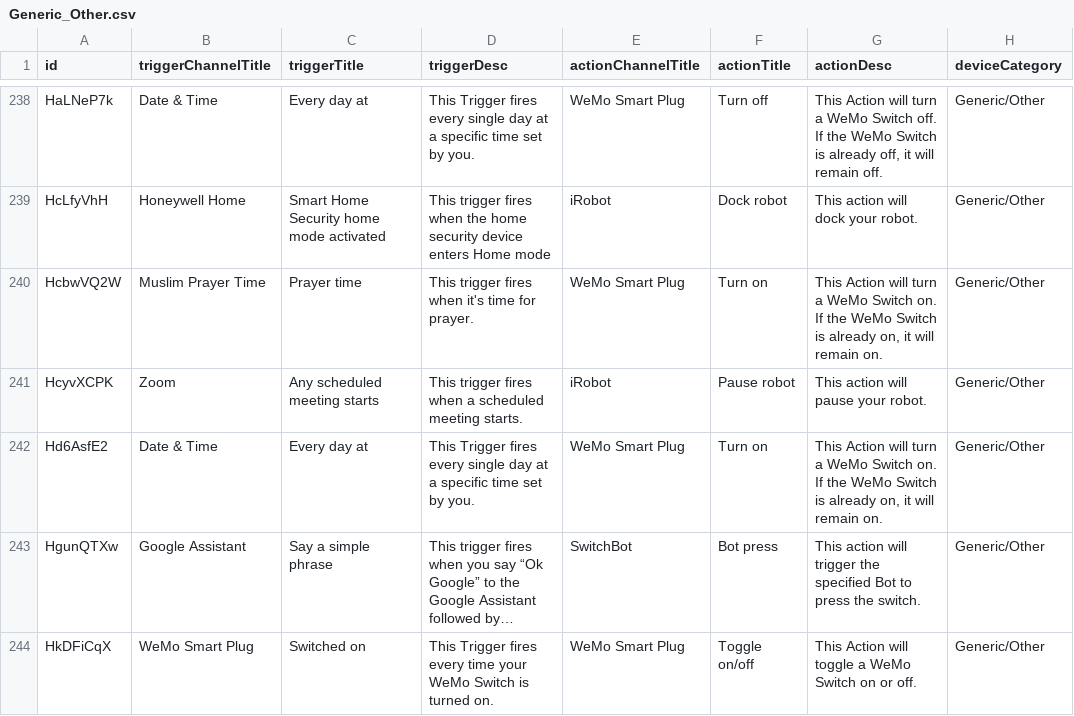
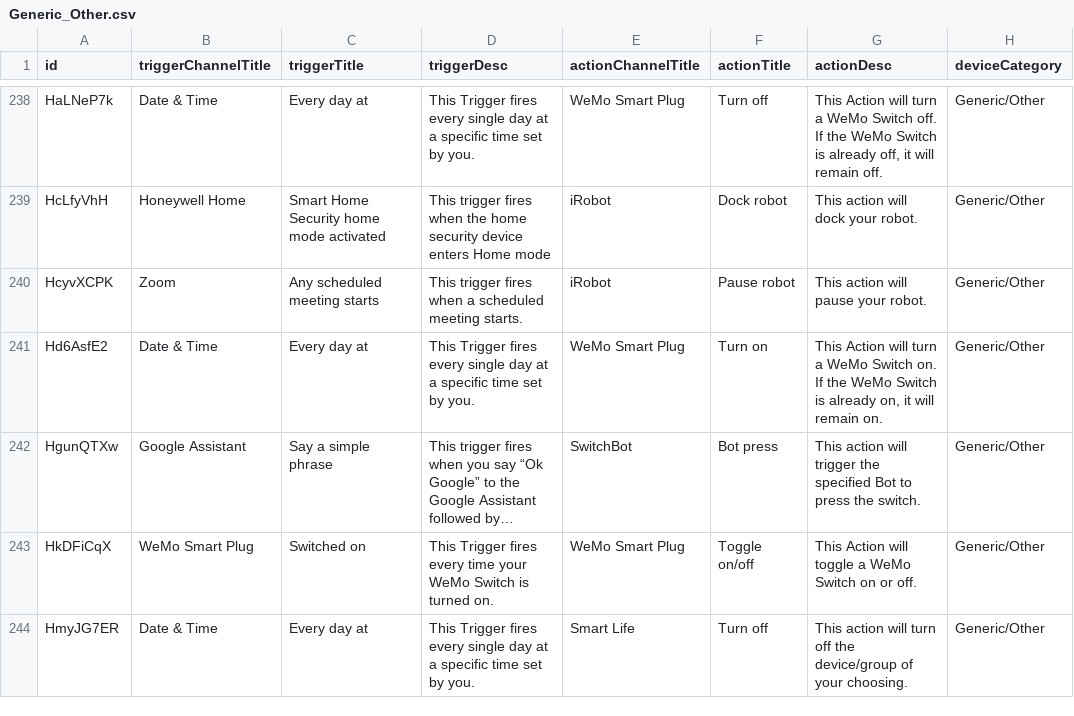
Before and after one commit to T-R-M-V-spin-off/triggeractioneco, a CSV file: dataset/filtered_data/device_category_data/Generic_Other.csv, drawn as a sheet; only a part is shown, gaps mark what is left out; the shorter side is filled out with more unchanged rows; long unchanged cells end in …; the diff covers the shown part only.

Commit message:
Some other experiments

```diff
--- a/dataset/filtered_data/device_category_data/Generic_Other.csv
+++ b/dataset/filtered_data/device_category_data/Generic_Other.csv
@@ -239,3 +239,2 @@ HaLNeP7k,Date & Time,Every day at,This Trigger fires every single day at a speci
 HcLfyVhH,Honeywell Home,Smart Home Security home mode activated,This trigger fires when the home security device enters Home mode,iRobot,Dock robot,This action will dock your robot.,Generic/Other
-HcbwVQ2W,Muslim Prayer Time,Prayer time,This trigger fires when it's time for prayer.,WeMo Smart Plug,Turn on,"This Action will turn a WeMo Switch on. If the WeMo Switch is already on, it will remain on.",Generic/Other
 HcyvXCPK,Zoom,Any scheduled meeting starts,This trigger fires when a scheduled meeting starts.,iRobot,Pause robot,This action will pause your robot.,Generic/Other
```
Also changed, not shown: 7 removed rows elsewhere in this file, dataset/filtered_data/device_category_data/Generic_Other_normalized_for_oversampling.csv, 37 other files.
